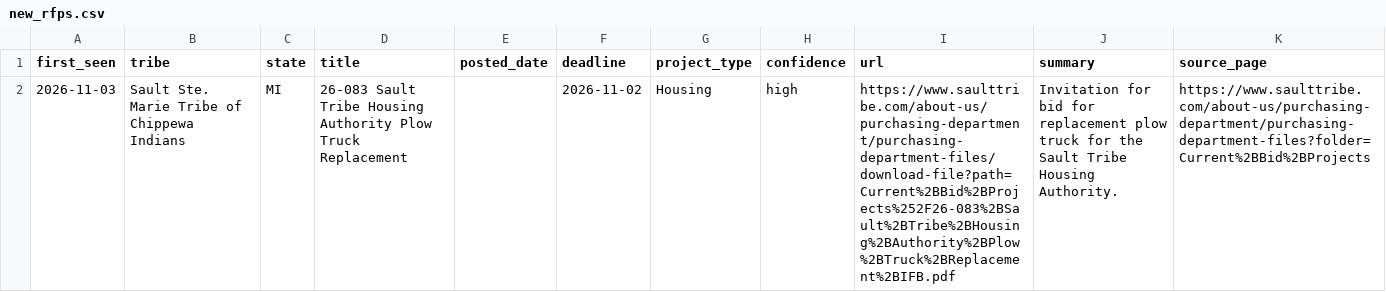
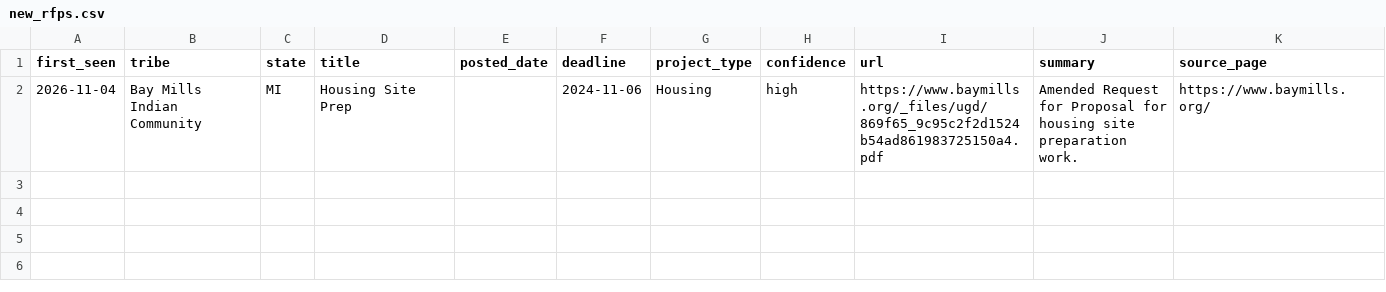
Before and after one commit to revelinvestments/tribal-rfp-scraper, a CSV file: data/new_rfps.csv, drawn as a sheet.

```diff
--- a/data/new_rfps.csv
+++ b/data/new_rfps.csv
@@ -1,2 +1,2 @@
 first_seen,tribe,state,title,posted_date,deadline,project_type,confidence,url,summary,source_page
-2026-11-03,Sault Ste. Marie Tribe of Chippewa Indians,MI,26-083 Sault Tribe Housing Authority Plow Truck Replacement,,2026-11-02,Housing,high,https://www.saulttribe.com/about-us/purchasing-department/purchasing-department-files/download-file?path=Current%2BBid%2BProjects%252F26-083%2BSault%2BTribe%2BHousing%2BAuthority%2BPlow%2BTruck%2BReplacement%2BIFB.pdf,Invitation for bid for replacement plow truck for the Sault Tribe Housing Authority.,https://www.saulttribe.com/about-us/purchasing-department/purchasing-department-files?folder=Current%2BBid%2BProjects
+2026-11-04,Bay Mills Indian Community,MI,Housing Site Prep,,2024-11-06,Housing,high,https://www.baymills.org/_files/ugd/869f65_9c95c2f2d1524b54ad861983725150a4.pdf,Amended Request for Proposal for housing site preparation work.,https://www.baymills.org/
```
Also changed, not shown: data/all_rfps.csv, 2 other files.
